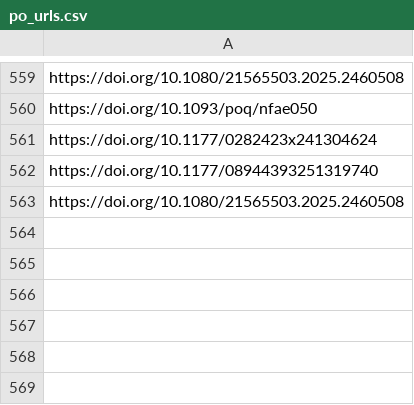
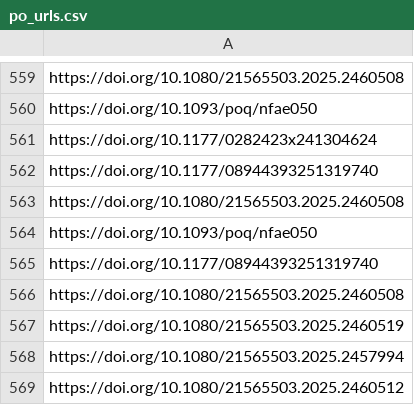
Before and after one commit to jacob-long/picnic, a CSV file: memory/po_urls.csv, drawn as a sheet; only a part is shown, gaps mark what is left out; the diff names each change by its address in the sheet, - before the commit and + after, or states it on an @@ line.

```diff
--- a/memory/po_urls.csv
+++ b/memory/po_urls.csv
+row 564: https://doi.org/10.1093/poq/nfae050
+row 565: https://doi.org/10.1177/08944393251319740
+row 566: https://doi.org/10.1080/21565503.2025.2460508
+row 567: https://doi.org/10.1080/21565503.2025.2460519
+row 568: https://doi.org/10.1080/21565503.2025.2457994
+row 569: https://doi.org/10.1080/21565503.2025.2460512
```
Also changed, not shown: memory/communication_urls.csv, memory/politics_urls.csv, 11 other files.
